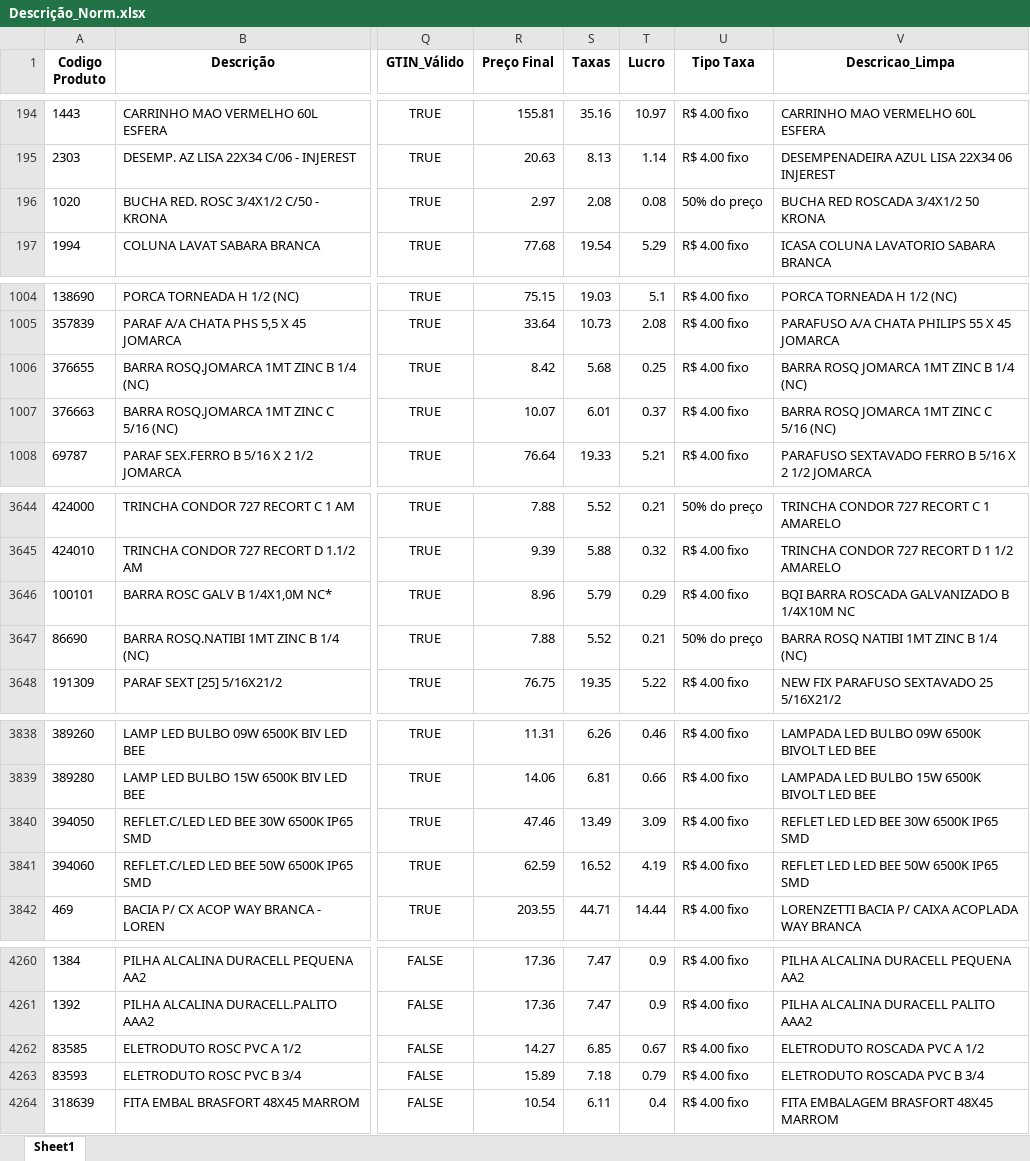
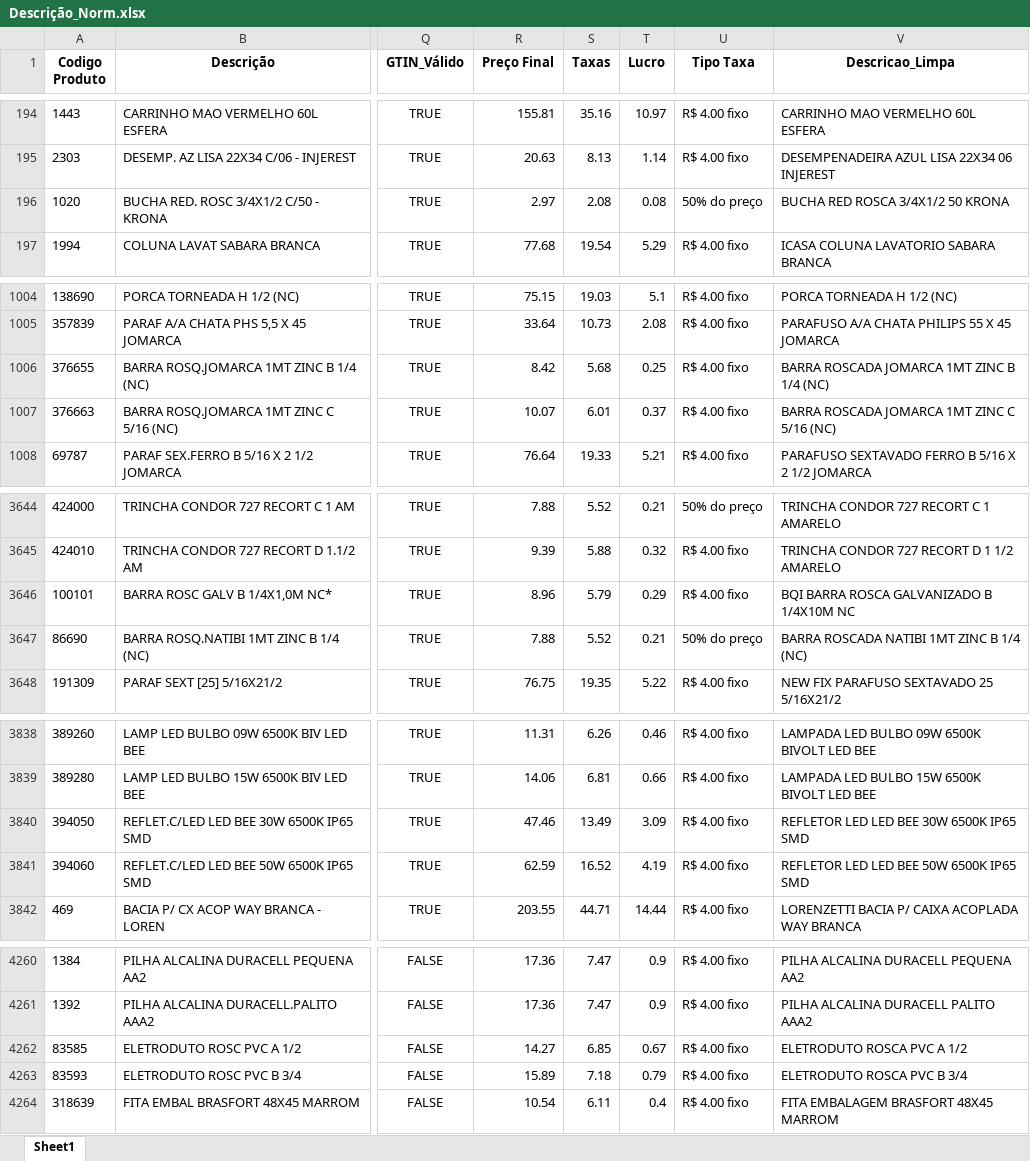
Before and after one commit to Lucas-Fernandes-Silva/auto_shopee, an Excel workbook: planilhas/outputs/Descrição_Norm.xlsx, sheet Sheet1, drawn as a sheet; only a part is shown, gaps mark what is left out; values as stored, in another font and other column widths than the file's, no borders; the diff covers the shown part only; the diff names each change by its address in the sheet, - before the commit and + after, or states it on an @@ line.

```diff
--- a/planilhas/outputs/Descrição_Norm.xlsx (sheet Sheet1)
+++ b/planilhas/outputs/Descrição_Norm.xlsx (sheet Sheet1)
-V196 (Descricao_Limpa): BUCHA RED ROSCADA 3/4X1/2 50 KRONA
+V196 (Descricao_Limpa): BUCHA RED ROSCA 3/4X1/2 50 KRONA
-V1006 (Descricao_Limpa): BARRA ROSQ JOMARCA 1MT ZINC B 1/4 (NC)
+V1006 (Descricao_Limpa): BARRA ROSCADA JOMARCA 1MT ZINC B 1/4 (NC)
-V1007 (Descricao_Limpa): BARRA ROSQ JOMARCA 1MT ZINC C 5/16 (NC)
+V1007 (Descricao_Limpa): BARRA ROSCADA JOMARCA 1MT ZINC C 5/16 (NC)
-V3646 (Descricao_Limpa): BQI BARRA ROSCADA GALVANIZADO B 1/4X10M NC
+V3646 (Descricao_Limpa): BQI BARRA ROSCA GALVANIZADO B 1/4X10M NC
-V3647 (Descricao_Limpa): BARRA ROSQ NATIBI 1MT ZINC B 1/4 (NC)
+V3647 (Descricao_Limpa): BARRA ROSCADA NATIBI 1MT ZINC B 1/4 (NC)
-V3840 (Descricao_Limpa): REFLET LED LED BEE 30W 6500K IP65 SMD
+V3840 (Descricao_Limpa): REFLETOR LED LED BEE 30W 6500K IP65 SMD
-V3841 (Descricao_Limpa): REFLET LED LED BEE 50W 6500K IP65 SMD
+V3841 (Descricao_Limpa): REFLETOR LED LED BEE 50W 6500K IP65 SMD
-V4262 (Descricao_Limpa): ELETRODUTO ROSCADA PVC A 1/2
+V4262 (Descricao_Limpa): ELETRODUTO ROSCA PVC A 1/2
-V4263 (Descricao_Limpa): ELETRODUTO ROSCADA PVC B 3/4
+V4263 (Descricao_Limpa): ELETRODUTO ROSCA PVC B 3/4
```
Also changed, not shown: 24 edited cells elsewhere in this sheet, Produtos_Classificados.xlsx, Relatorio_Dominios_Ambiguos.xlsx, 3 other files.
